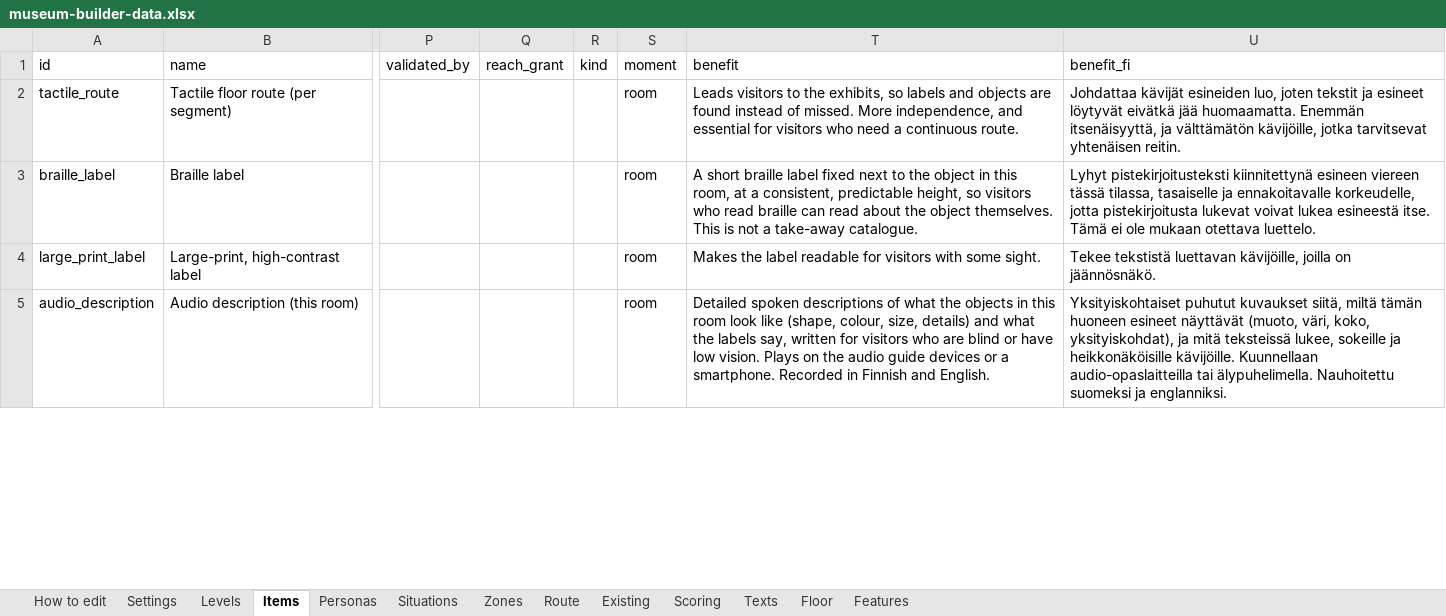
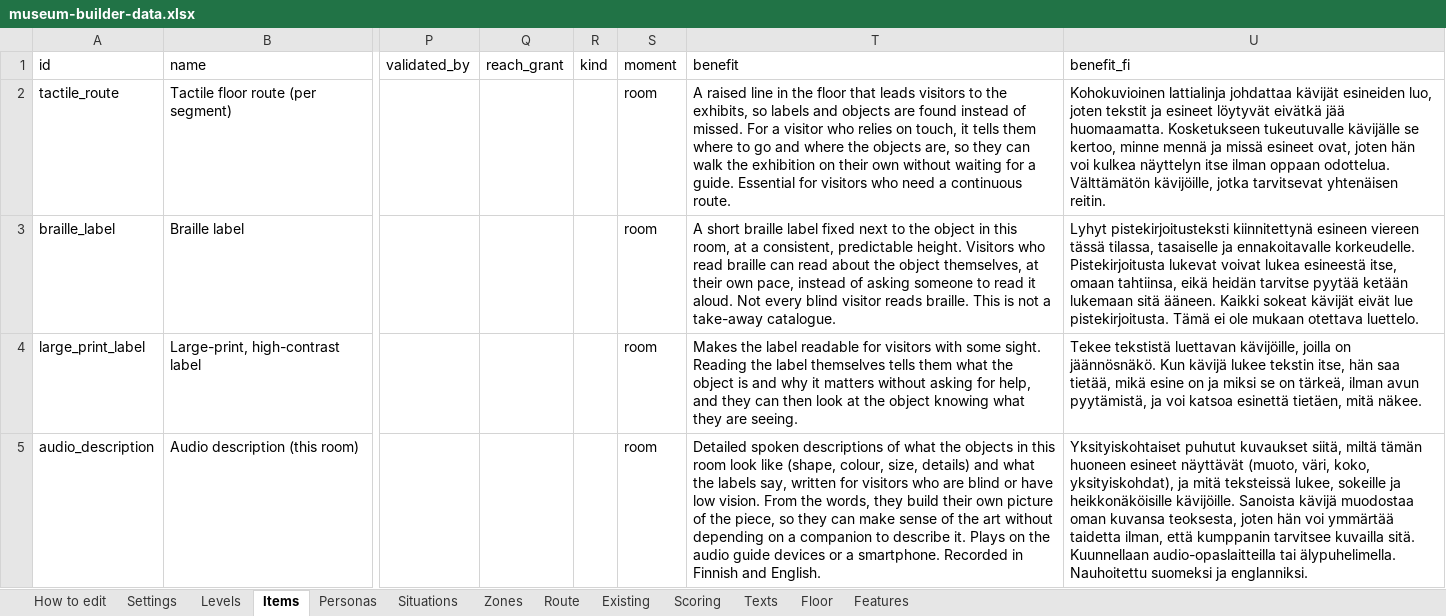
Before and after one commit to valentinasm15/museum-builder, an Excel workbook: src/data/museum-builder-data.xlsx, sheet Items, drawn as a sheet; only a part is shown, gaps mark what is left out; values as stored, in another font and other column widths than the file's, no borders; the diff covers the shown part only; the diff names each change by its address in the sheet, - before the commit and + after, or states it on an @@ line.

```diff
--- a/src/data/museum-builder-data.xlsx (sheet Items)
+++ b/src/data/museum-builder-data.xlsx (sheet Items)
-T2 (benefit): Leads visitors to the exhibits, so labels and objects are found instead of missed. More independence, and essential for visitors…
+T2 (benefit): A raised line in the floor that leads visitors to the exhibits, so labels and objects are found instead of missed. For a visitor who relies on touch, it tells them where to go and where the objects are, so they can walk the exhibition on their own without waiting for a guide. Essential for visitors…
-U2 (benefit_fi): Johdattaa kävijät esineiden luo, joten tekstit ja esineet löytyvät eivätkä jää huomaamatta. Enemmän itsenäisyyttä, ja välttämätön kävijöille, jotka…
+U2 (benefit_fi): Kohokuvioinen lattialinja johdattaa kävijät esineiden luo, joten tekstit ja esineet löytyvät eivätkä jää huomaamatta. Kosketukseen tukeutuvalle kävijälle se kertoo, minne mennä ja missä esineet ovat, joten hän voi kulkea näyttelyn itse ilman oppaan odottelua. Välttämätön kävijöille, jotka…
-T3 (benefit): …consistent, predictable height, so visitors who read braille can read about the object themselves. This is…
+T3 (benefit): …consistent, predictable height. Visitors who read braille can read about the object themselves, at their own pace, instead of asking someone to read it aloud. Not every blind visitor reads braille. This is…
-U3 (benefit_fi): …ja ennakoitavalle korkeudelle, jotta pistekirjoitusta lukevat voivat lukea esineestä itse. Tämä ei…
+U3 (benefit_fi): …ja ennakoitavalle korkeudelle. Pistekirjoitusta lukevat voivat lukea esineestä itse, omaan tahtiinsa, eikä heidän tarvitse pyytää ketään lukemaan sitä ääneen. Kaikki sokeat kävijät eivät lue pistekirjoitusta. Tämä ei…
-T4 (benefit): …some sight.
+T4 (benefit): …some sight. Reading the label themselves tells them what the object is and why it matters without asking for help, and they can then look at the object knowing what they are seeing.
-U4 (benefit_fi): …on jäännösnäkö.
+U4 (benefit_fi): …on jäännösnäkö. Kun kävijä lukee tekstin itse, hän saa tietää, mikä esine on ja miksi se on tärkeä, ilman avun pyytämistä, ja voi katsoa esinettä tietäen, mitä näkee.
-T5 (benefit): …low vision. Plays on…
+T5 (benefit): …low vision. From the words, they build their own picture of the piece, so they can make sense of the art without depending on a companion to describe it. Plays on…
-U5 (benefit_fi): …heikkonäköisille kävijöille. Kuunnellaan audio-opaslaitteilla…
+U5 (benefit_fi): …heikkonäköisille kävijöille. Sanoista kävijä muodostaa oman kuvansa teoksesta, joten hän voi ymmärtää taidetta ilman, että kumppanin tarvitsee kuvailla sitä. Kuunnellaan audio-opaslaitteilla…
```
Also changed, not shown: 46 edited cells elsewhere in this sheet.
